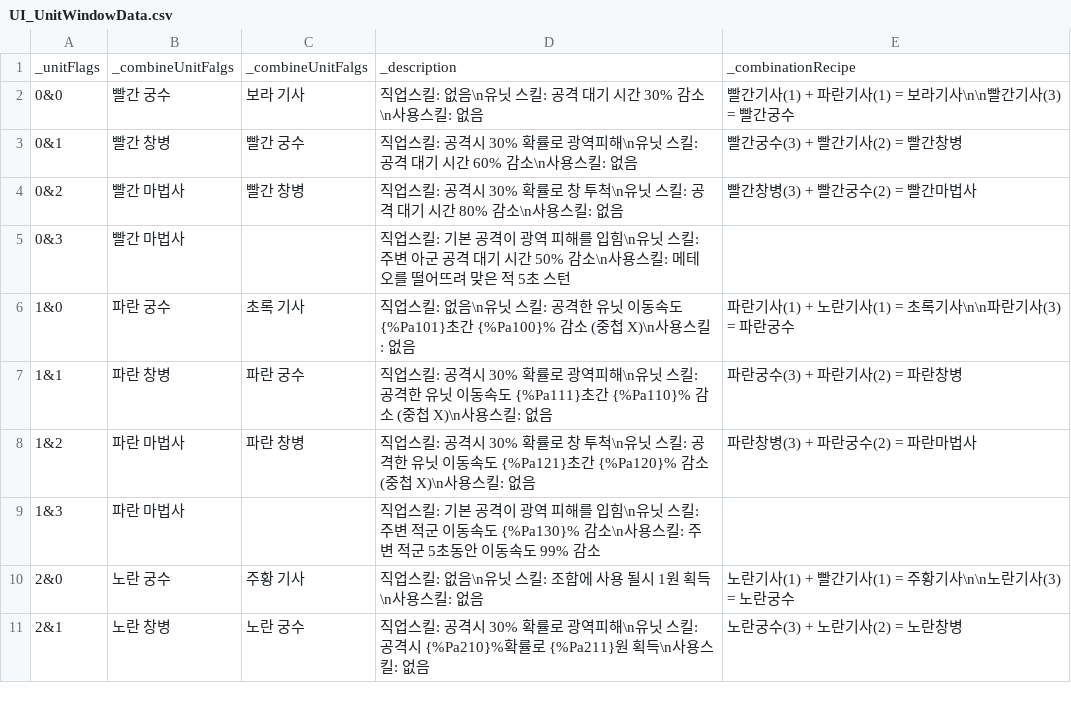
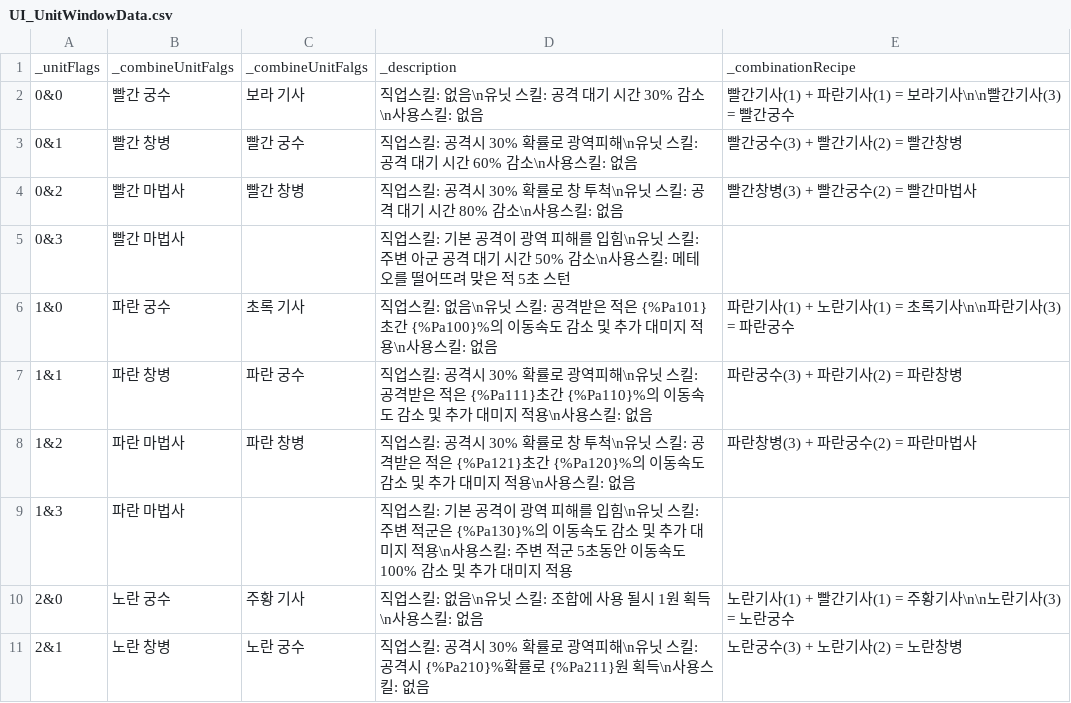
Before and after one commit to Penguin-God/TowerDefenseGame, a CSV file: Assets/Resources/Data/UIData/UI_UnitWindowData.csv, drawn as a sheet; only a part is shown.

Commit message:
docs: 파란유닛 추뎀 설명 보완

```diff
--- a/Assets/Resources/Data/UIData/UI_UnitWindowData.csv
+++ b/Assets/Resources/Data/UIData/UI_UnitWindowData.csv
@@ -5,6 +5,6 @@
 0&3,빨간 마법사,,직업스킬: 기본 공격이 광역 피해를 입힘\n유닛 스킬: 주변 아군 공격 대기 시간 50% 감소\n사용스킬: 메테오를 떨어뜨려 맞은 적 5초 스턴,
-1&0,파란 궁수,초록 기사,직업스킬: 없음\n유닛 스킬: 공격한 유닛 이동속도 {%Pa101}초간 {%Pa100}% 감소 (중첩 X)\n사용스킬: 없음,파란기사(1) + 노란기사(1) = 초록기사\n\n파란기사(3) = 파란궁수
-1&1,파란 창병,파란 궁수,직업스킬: 공격시 30% 확률로 광역피해\n유닛 스킬: 공격한 유닛 이동속도 {%Pa111}초간 {%Pa110}% 감소 (중첩 X)\n사용스킬: 없음,파란궁수(3) + 파란기사(2) = 파란창병
-1&2,파란 마법사,파란 창병,직업스킬: 공격시 30% 확률로 창 투척\n유닛 스킬: 공격한 유닛 이동속도 {%Pa121}초간 {%Pa120}% 감소 (중첩 X)\n사용스킬: 없음,파란창병(3) + 파란궁수(2) = 파란마법사
-1&3,파란 마법사,,직업스킬: 기본 공격이 광역 피해를 입힘\n유닛 스킬: 주변 적군 이동속도 {%Pa130}% 감소\n사용스킬: 주변 적군 5초동안 이동속도 99% 감소,
+1&0,파란 궁수,초록 기사,직업스킬: 없음\n유닛 스킬: 공격받은 적은 {%Pa101}초간 {%Pa100}%의 이동속도 감소 및 추가 대미지 적용\n사용스킬: 없음,파란기사(1) + 노란기사(1) = 초록기사\n\n파란기사(3) = 파란궁수
+1&1,파란 창병,파란 궁수,직업스킬: 공격시 30% 확률로 광역피해\n유닛 스킬: 공격받은 적은 {%Pa111}초간 {%Pa110}%의 이동속도 감소 및 추가 대미지 적용\n사용스킬: 없음,파란궁수(3) + 파란기사(2) = 파란창병
+1&2,파란 마법사,파란 창병,직업스킬: 공격시 30% 확률로 창 투척\n유닛 스킬: 공격받은 적은 {%Pa121}초간 {%Pa120}%의 이동속도 감소 및 추가 대미지 적용\n사용스킬: 없음,파란창병(3) + 파란궁수(2) = 파란마법사
+1&3,파란 마법사,,직업스킬: 기본 공격이 광역 피해를 입힘\n유닛 스킬: 주변 적군은 {%Pa130}%의 이동속도 감소 및 추가 대미지 적용\n사용스킬: 주변 적군 5초동안 이동속도 100% 감소 및 추가 대미지 적용,
 2&0,노란 궁수,주황 기사,직업스킬: 없음\n유닛 스킬: 조합에 사용 될시 1원  획득\n사용스킬: 없음,노란기사(1) + 빨간기사(1) = 주황기사\n\n노란기사(3) = 노란궁수
```
